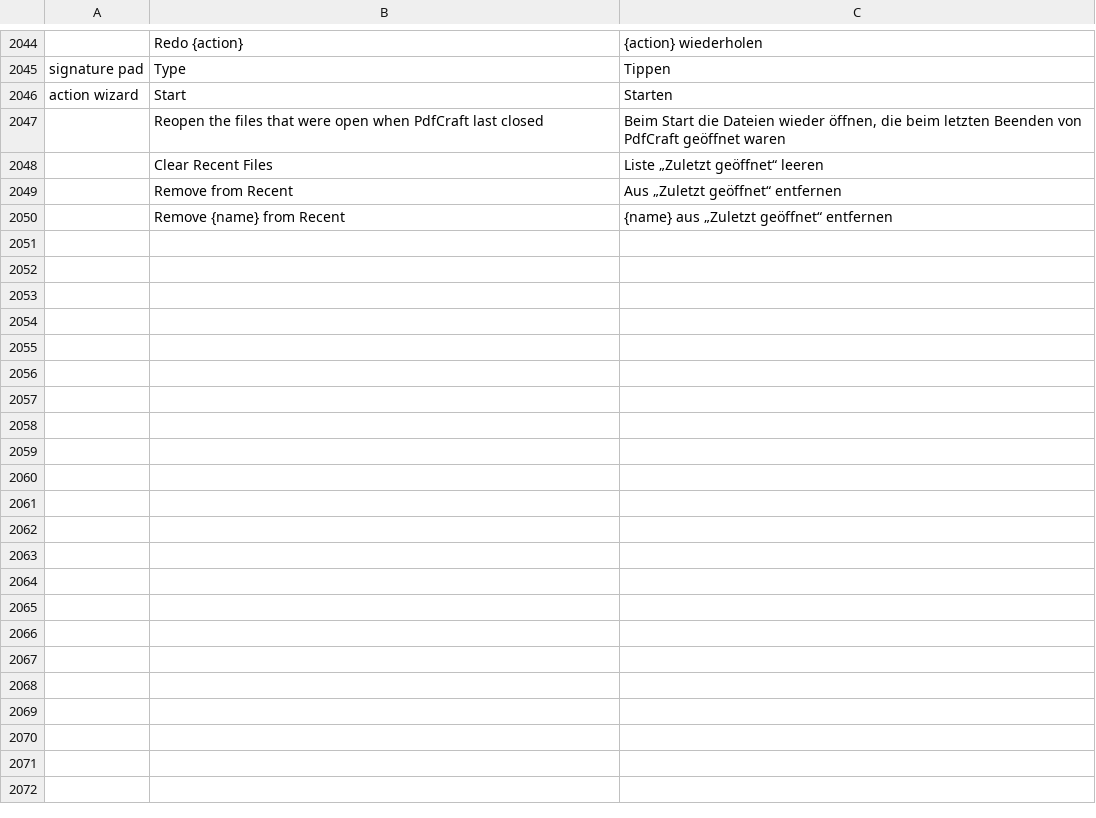
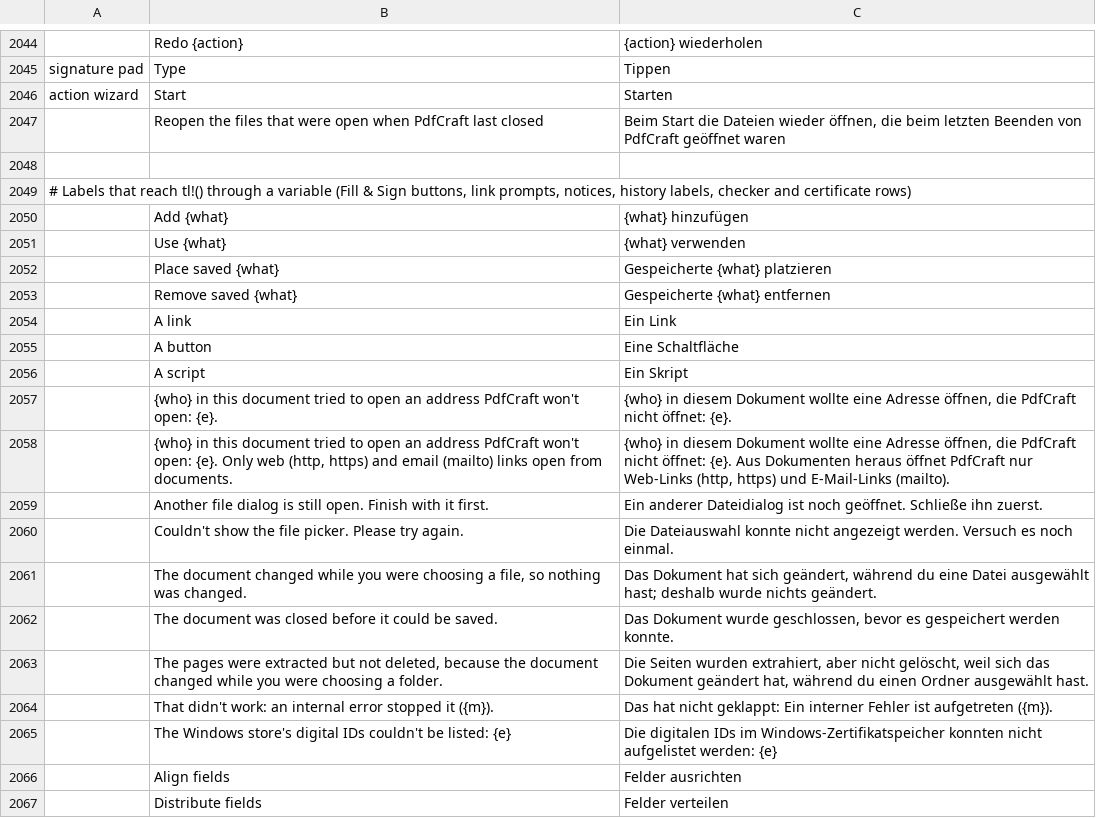
Before and after one commit to treeforjs/pdfcraft, a TSV file: crates/ui-egui/src/i18n/de.tsv, drawn as a sheet; only a part is shown, gaps mark what is left out; the shorter side is filled out with more unchanged rows; the diff covers the shown part only.

Commit message:
de: translate labels that reach tl!() through variables; fix name collisions and wrong meanings (#541)
* de: translate labels that reach tl!() through variables; fix name collisions and wrong meanings

- 32 labels the German catalog was missing because they are looked up
  through a variable (Fill & Sign buttons, link prompts, notices, history
  labels, checker and certificate rows): the UI showed mixed text such as
  "Add Unterschrift" or "A link in diesem Dokument ..."
- Keep the trailing spaces of the digital-ID list parts ("Ausgestellt
  von:Example CA, läuft ab:2031-..." ran together)
- Name collisions: Add a text box / Add a text field, Paste pages / Insert pages
- Wrong meanings: Social Security Numbers (US format only), Clear form
  (resets to defaults), radio-button options called "Schaltfläche", the
  Mark as Confidential description, the first measuring point, Mouse Enter/Exit
- Small grammar fixes; du style and "das PDF" unchanged

* de: drop a leftover merge marker

---------

Co-authored-by: Brandon Thomas <echelon@gmail.com>

```diff
--- a/crates/ui-egui/src/i18n/de.tsv
+++ b/crates/ui-egui/src/i18n/de.tsv
@@ -2047 +2047,21 @@ action wizard	Start	Starten
 	Reopen the files that were open when PdfCraft last closed	Beim Start die Dateien wieder öffnen, die beim letzten Beenden von PdfCraft geöffnet waren
+
+# Labels that reach tl!() through a variable (Fill & Sign buttons, link prompts, notices, history labels, checker and certificate rows)
+	Add {what}	{what} hinzufügen
+	Use {what}	{what} verwenden
+	Place saved {what}	Gespeicherte {what} platzieren
+	Remove saved {what}	Gespeicherte {what} entfernen
+	A link	Ein Link
+	A button	Eine Schaltfläche
+	A script	Ein Skript
+	{who} in this document tried to open an address PdfCraft won't open: {e}.	{who} in diesem Dokument wollte eine Adresse öffnen, die PdfCraft nicht öffnet: {e}.
+	{who} in this document tried to open an address PdfCraft won't open: {e}. Only web (http, https) and email (mailto) links open from documents.	{who} in diesem Dokument wollte eine Adresse öffnen, die PdfCraft nicht öffnet: {e}. Aus Dokumenten heraus öffnet PdfCraft nur Web-Links (http, https) und E-Mail-Links (mailto).
+	Another file dialog is still open. Finish with it first.	Ein anderer Dateidialog ist noch geöffnet. Schließe ihn zuerst.
+	Couldn't show the file picker. Please try again.	Die Dateiauswahl konnte nicht angezeigt werden. Versuch es noch einmal.
+	The document changed while you were choosing a file, so nothing was changed.	Das Dokument hat sich geändert, während du eine Datei ausgewählt hast; deshalb wurde nichts geändert.
+	The document was closed before it could be saved.	Das Dokument wurde geschlossen, bevor es gespeichert werden konnte.
+	The pages were extracted but not deleted, because the document changed while you were choosing a folder.	Die Seiten wurden extrahiert, aber nicht gelöscht, weil sich das Dokument geändert hat, während du einen Ordner ausgewählt hast.
+	That didn't work: an internal error stopped it ({m}).	Das hat nicht geklappt: Ein interner Fehler ist aufgetreten ({m}).
+	The Windows store's digital IDs couldn't be listed: {e}	Die digitalen IDs im Windows-Zertifikatspeicher konnten nicht aufgelistet werden: {e}
+	Align fields	Felder ausrichten
+	Distribute fields	Felder verteilen
```
Also changed, not shown: 14 added rows and 17 edited cells elsewhere in this file, 1 other file.
